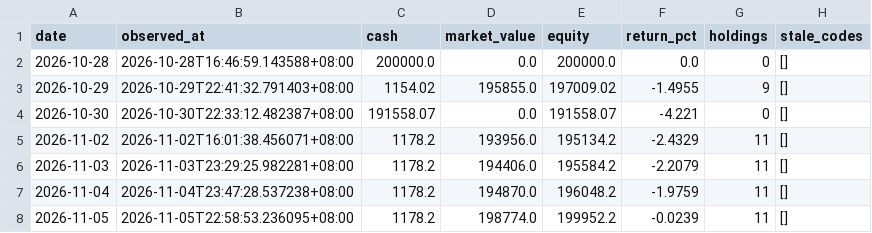
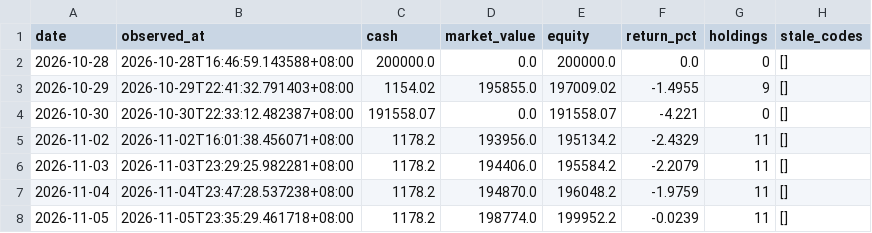
Before and after one commit to Bowen389/xiaoshizhi, a CSV file: data/nav.csv, drawn as a sheet.

```diff
--- a/data/nav.csv
+++ b/data/nav.csv
@@ -7,2 +7,2 @@ date,observed_at,cash,market_value,equity,return_pct,holdings,stale_codes
 2026-11-04,2026-11-04T23:47:28.537238+08:00,1178.2,194870.0,196048.2,-1.9759,11,[]
-2026-11-05,2026-11-05T22:58:53.236095+08:00,1178.2,198774.0,199952.2,-0.0239,11,[]
+2026-11-05,2026-11-05T23:35:29.461718+08:00,1178.2,198774.0,199952.2,-0.0239,11,[]
```
Also changed, not shown: 6 other files.
